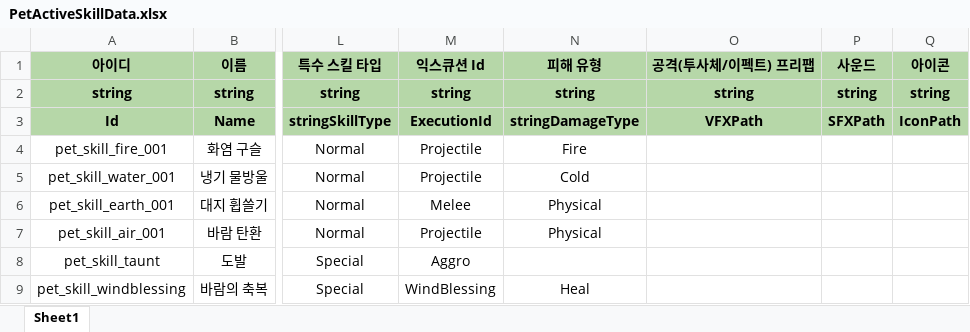
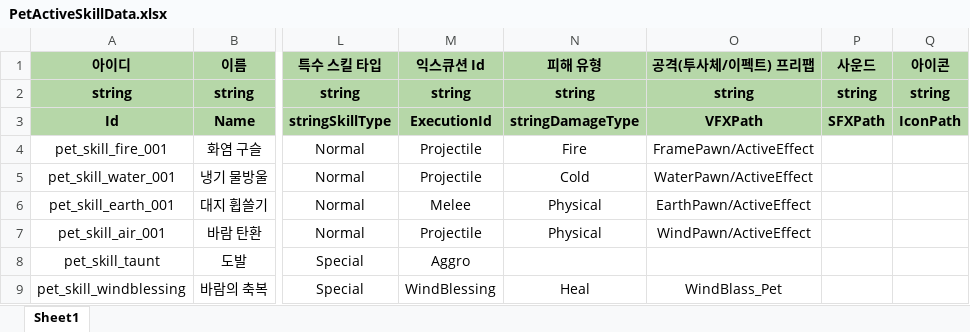
Before and after one commit to 6th-July-Team/WanderSoul, an Excel workbook: JsonConverter/ExcelFiles/PetActiveSkillData.xlsx, sheet Sheet1, drawn as a sheet; only a part is shown, gaps mark what is left out; values as stored, in another font and other column widths than the file's, no borders; charts and pictures not drawn; the diff names each change by its address in the sheet, - before the commit and + after, or states it on an @@ line.

```diff
--- a/JsonConverter/ExcelFiles/PetActiveSkillData.xlsx (sheet Sheet1)
+++ b/JsonConverter/ExcelFiles/PetActiveSkillData.xlsx (sheet Sheet1)
-O4 (공격(투사체/이펙트) 프리팹): (empty)
+O4 (공격(투사체/이펙트) 프리팹): FramePawn/ActiveEffect
-O5 (공격(투사체/이펙트) 프리팹): (empty)
+O5 (공격(투사체/이펙트) 프리팹): WaterPawn/ActiveEffect
-O6 (공격(투사체/이펙트) 프리팹): (empty)
+O6 (공격(투사체/이펙트) 프리팹): EarthPawn/ActiveEffect
-O7 (공격(투사체/이펙트) 프리팹): (empty)
+O7 (공격(투사체/이펙트) 프리팹): WindPawn/ActiveEffect
-O9 (공격(투사체/이펙트) 프리팹): (empty)
+O9 (공격(투사체/이펙트) 프리팹): WindBlass_Pet
```
Also changed, not shown: JsonConverter/ExcelFiles/PoolData.xlsx, JsonConverter/ExcelFiles/PreLoadAssetData.xlsx, 6 other files.
